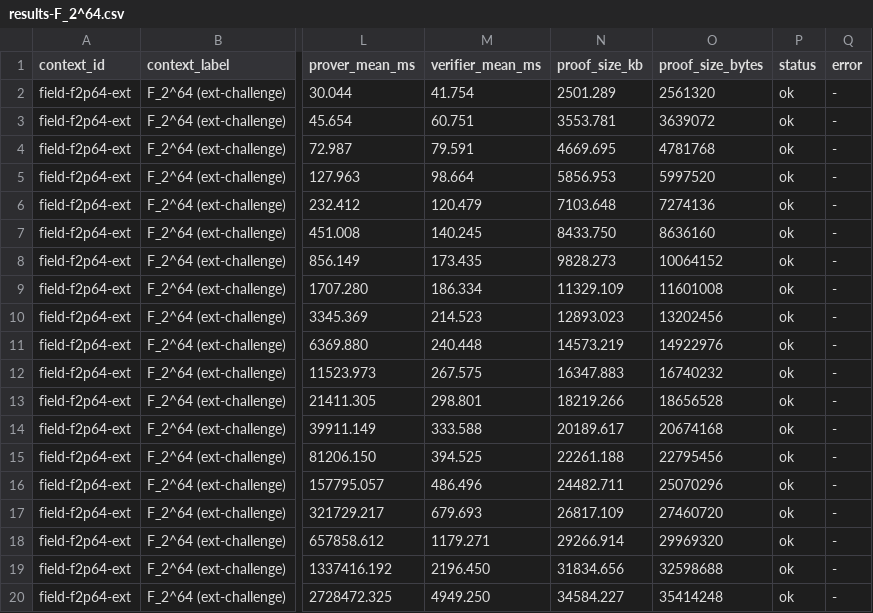
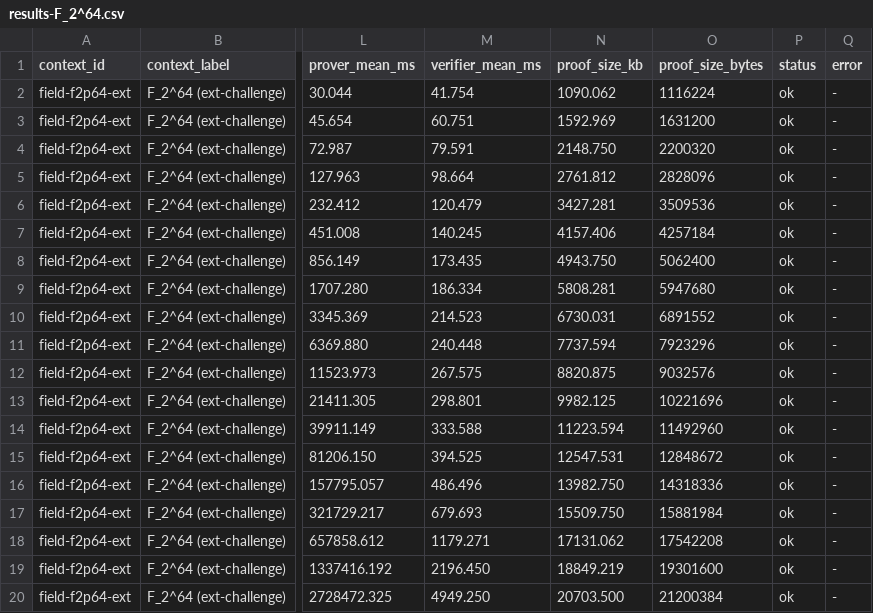
Before and after one commit to jjllzhang/BasefoldOverGR, a CSV file: result/results-F_2^64.csv, drawn as a sheet; only a part is shown, gaps mark what is left out; the diff names each change by its address in the sheet, - before the commit and + after, or states it on an @@ line.

```diff
--- a/result/results-F_2^64.csv
+++ b/result/results-F_2^64.csv
-N2 (proof_size_kb): 2501.289
+N2 (proof_size_kb): 1090.062
-O2 (proof_size_bytes): 2561320
+O2 (proof_size_bytes): 1116224
-N3 (proof_size_kb): 3553.781
+N3 (proof_size_kb): 1592.969
-O3 (proof_size_bytes): 3639072
+O3 (proof_size_bytes): 1631200
-N4 (proof_size_kb): 4669.695
+N4 (proof_size_kb): 2148.750
-O4 (proof_size_bytes): 4781768
+O4 (proof_size_bytes): 2200320
-N5 (proof_size_kb): 5856.953
+N5 (proof_size_kb): 2761.812
-O5 (proof_size_bytes): 5997520
+O5 (proof_size_bytes): 2828096
-N6 (proof_size_kb): 7103.648
+N6 (proof_size_kb): 3427.281
-O6 (proof_size_bytes): 7274136
+O6 (proof_size_bytes): 3509536
-N7 (proof_size_kb): 8433.750
+N7 (proof_size_kb): 4157.406
-O7 (proof_size_bytes): 8636160
+O7 (proof_size_bytes): 4257184
-N8 (proof_size_kb): 9828.273
+N8 (proof_size_kb): 4943.750
-O8 (proof_size_bytes): 10064152
+O8 (proof_size_bytes): 5062400
-N9 (proof_size_kb): 11329.109
+N9 (proof_size_kb): 5808.281
-O9 (proof_size_bytes): 11601008
+O9 (proof_size_bytes): 5947680
-N10 (proof_size_kb): 12893.023
+N10 (proof_size_kb): 6730.031
-O10 (proof_size_bytes): 13202456
+O10 (proof_size_bytes): 6891552
-N11 (proof_size_kb): 14573.219
+N11 (proof_size_kb): 7737.594
-O11 (proof_size_bytes): 14922976
+O11 (proof_size_bytes): 7923296
-N12 (proof_size_kb): 16347.883
+N12 (proof_size_kb): 8820.875
-O12 (proof_size_bytes): 16740232
+O12 (proof_size_bytes): 9032576
-N13 (proof_size_kb): 18219.266
+N13 (proof_size_kb): 9982.125
-O13 (proof_size_bytes): 18656528
+O13 (proof_size_bytes): 10221696
-N14 (proof_size_kb): 20189.617
+N14 (proof_size_kb): 11223.594
-O14 (proof_size_bytes): 20674168
+O14 (proof_size_bytes): 11492960
-N15 (proof_size_kb): 22261.188
+N15 (proof_size_kb): 12547.531
-O15 (proof_size_bytes): 22795456
+O15 (proof_size_bytes): 12848672
-N16 (proof_size_kb): 24482.711
+N16 (proof_size_kb): 13982.750
-O16 (proof_size_bytes): 25070296
+O16 (proof_size_bytes): 14318336
-N17 (proof_size_kb): 26817.109
+N17 (proof_size_kb): 15509.750
-O17 (proof_size_bytes): 27460720
+O17 (proof_size_bytes): 15881984
-N18 (proof_size_kb): 29266.914
+N18 (proof_size_kb): 17131.062
-O18 (proof_size_bytes): 29969320
+O18 (proof_size_bytes): 17542208
-N19 (proof_size_kb): 31834.656
+N19 (proof_size_kb): 18849.219
-O19 (proof_size_bytes): 32598688
+O19 (proof_size_bytes): 19301600
-N20 (proof_size_kb): 34584.227
+N20 (proof_size_kb): 20703.500
-O20 (proof_size_bytes): 35414248
+O20 (proof_size_bytes): 21200384
```
Also changed, not shown: result/results-F_2^128.csv, result/results-Field_128.csv, 1 other file.
